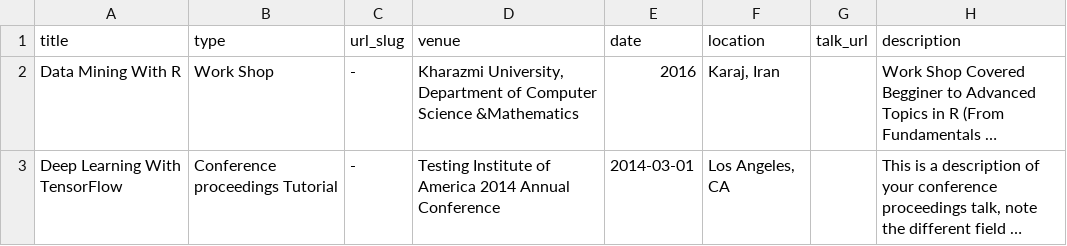
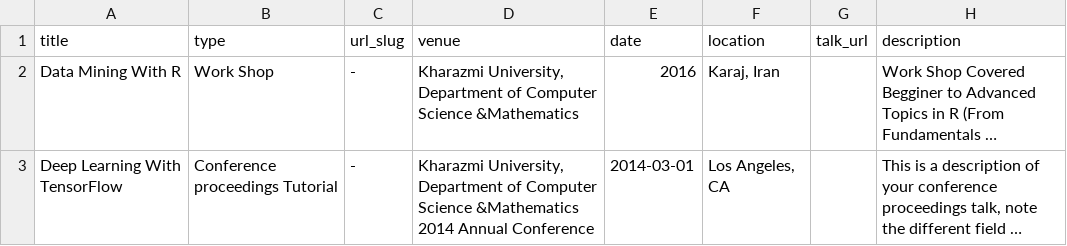
Before and after one commit to mehdihosseinimoghadam/MehdiHosseiniMoghadam.github.io, a TSV file: markdown_generator/talks.tsv, drawn as a sheet; long unchanged cells end in …; the diff names each change by its address in the sheet, - before the commit and + after, or states it on an @@ line.

Commit message:
Update talks.tsv

```diff
--- a/markdown_generator/talks.tsv
+++ b/markdown_generator/talks.tsv
-D3 (venue): Testing Institute of America 2014 Annual…
+D3 (venue): Kharazmi University, Department of Computer Science &Mathematics 2014 Annual…
```
